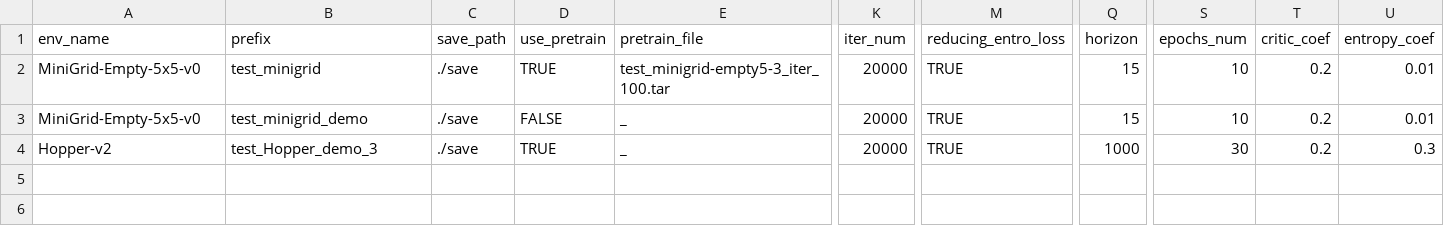
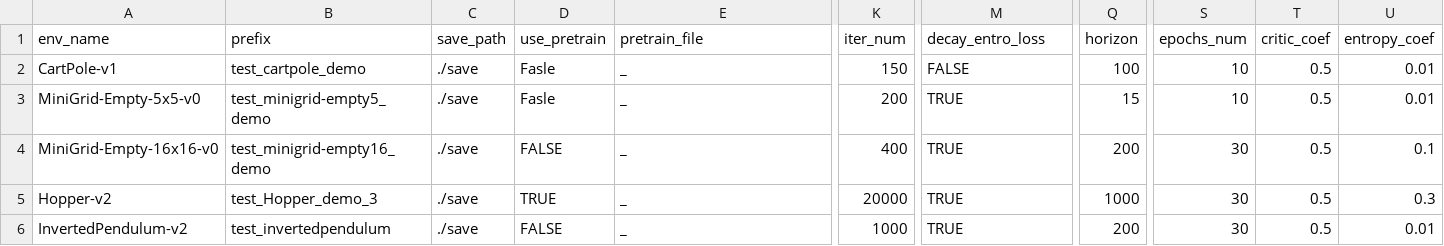
Before and after one commit to ziangqin-stu/rl_ppo, a CSV file: base/train_param.csv, drawn as a sheet; only a part is shown, gaps mark what is left out; addresses are those after the commit; rows hold the shown columns only; the diff names each change by its address in the sheet, - before the commit and + after, or states it on an @@ line.

```diff
--- a/base/train_param.csv
+++ b/base/train_param.csv
-M1: reducing_entro_loss
+M1: decay_entro_loss
+row 2: CartPole-v1 | test_cartpole_demo | ./save | Fasle | _ | 150 | FALSE | 100 | 10 | 0.5 | 0.01
-B3 (prefix): test_minigrid
+B3 (prefix): test_minigrid-empty5_demo
-D3 (use_pretrain): TRUE
+D3 (use_pretrain): Fasle
-E3 (pretrain_file): test_minigrid-empty5-3_iter_100.tar
+E3 (pretrain_file): _
-K3 (iter_num): 20000
+K3 (iter_num): 200
-T3:T5 (critic_coef): 0.2
+T3:T5 (critic_coef): 0.5
-A4 (env_name): MiniGrid-Empty-5x5-v0
+A4 (env_name): MiniGrid-Empty-16x16-v0
-B4 (prefix): test_minigrid_demo
+B4 (prefix): test_minigrid-empty16_demo
-K4 (iter_num): 20000
+K4 (iter_num): 400
-Q4 (horizon): 15
+Q4 (horizon): 200
-S4 (epochs_num): 10
+S4 (epochs_num): 30
-U4 (entropy_coef): 0.01
+U4 (entropy_coef): 0.1
+row 6: InvertedPendulum-v2 | test_invertedpendulum | ./save | FALSE | _ | 1000 | TRUE | 200 | 30 | 0.5 | 0.01
```
Also changed, not shown: 10 other files.
